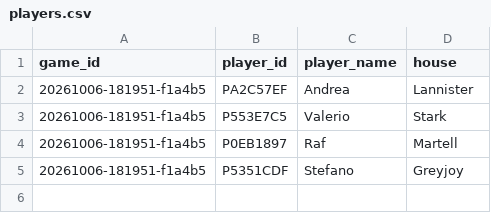
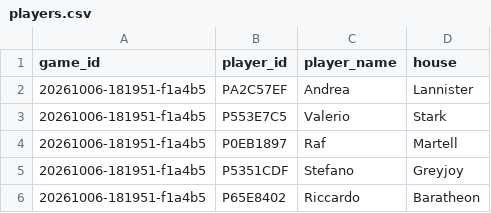
Before and after one commit to andreapoi/GOT, a CSV file: data/players.csv, drawn as a sheet.

Commit message:
players: add Riccardo (Baratheon)

```diff
--- a/data/players.csv
+++ b/data/players.csv
@@ -5 +5,2 @@ game_id,player_id,player_name,house
 20261006-181951-f1a4b5,P5351CDF,Stefano,Greyjoy
+20261006-181951-f1a4b5,P65E8402,Riccardo,Baratheon
```
